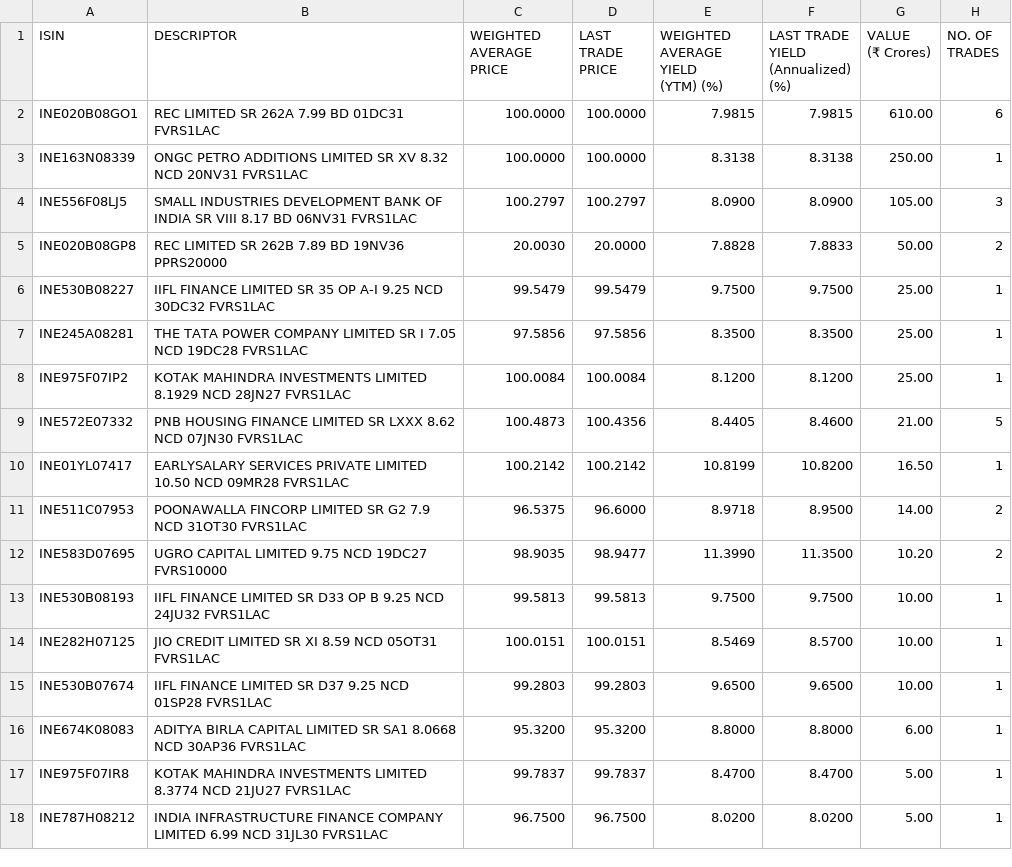
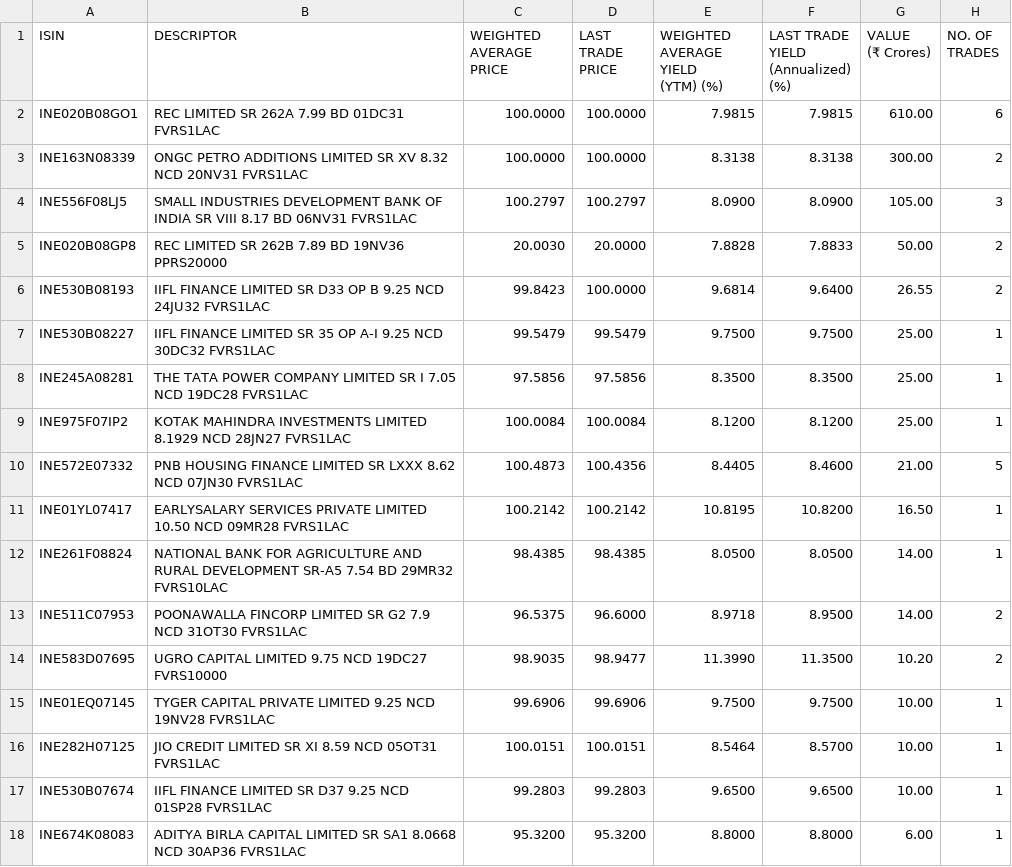
Before and after one commit to swayamjitdalai-bit/debt-market-dashboard, a CSV file: data/cbrics.csv, drawn as a sheet; only a part is shown; the shorter side is filled out with more unchanged rows; the diff covers the shown part only.

```diff
--- a/data/cbrics.csv
+++ b/data/cbrics.csv
@@ -11,4 +11,4 @@
 ","100.0000","100.0000","7.9815","7.9815","610.00","6"
-"INE163N08339","ONGC PETRO ADDITIONS LIMITED SR XV 8.32 NCD 20NV31 FVRS1LAC
-","100.0000","100.0000","8.3138","8.3138","250.00","1"
+"INE163N08339","ONGC PETRO ADDITIONS LIMITED SR XV 8.32 NCD 20NV31 FVRS1LAC
+","100.0000","100.0000","8.3138","8.3138","300.00","2"
 "INE556F08LJ5","SMALL INDUSTRIES DEVELOPMENT BANK OF INDIA SR VIII 8.17 BD 06NV31 FVRS1LAC
@@ -17,2 +17,4 @@
 ","20.0030","20.0000","7.8828","7.8833","50.00","2"
+"INE530B08193","IIFL FINANCE LIMITED SR D33 OP B 9.25 NCD 24JU32 FVRS1LAC
+","99.8423","100.0000","9.6814","9.6400","26.55","2"
 "INE530B08227","IIFL FINANCE LIMITED SR 35 OP A-I 9.25 NCD 30DC32 FVRS1LAC
@@ -25,4 +27,6 @@
 ","100.4873","100.4356","8.4405","8.4600","21.00","5"
-"INE01YL07417","EARLYSALARY SERVICES PRIVATE LIMITED 10.50 NCD 09MR28 FVRS1LAC
-","100.2142","100.2142","10.8199","10.8200","16.50","1"
+"INE01YL07417","EARLYSALARY SERVICES PRIVATE LIMITED 10.50 NCD 09MR28 FVRS1LAC
+","100.2142","100.2142","10.8195","10.8200","16.50","1"
+"INE261F08824","NATIONAL BANK FOR AGRICULTURE AND RURAL DEVELOPMENT SR-A5 7.54 BD 29MR32 FVRS10LAC
+","98.4385","98.4385","8.0500","8.0500","14.00","1"
 "INE511C07953","POONAWALLA FINCORP LIMITED SR G2 7.9 NCD 31OT30 FVRS1LAC
@@ -31,6 +35,6 @@
 ","98.9035","98.9477","11.3990","11.3500","10.20","2"
-"INE530B08193","IIFL FINANCE LIMITED SR D33 OP B 9.25 NCD 24JU32 FVRS1LAC
-","99.5813","99.5813","9.7500","9.7500","10.00","1"
-"INE282H07125","JIO CREDIT LIMITED SR XI 8.59 NCD 05OT31 FVRS1LAC
-","100.0151","100.0151","8.5469","8.5700","10.00","1"
+"INE01EQ07145","TYGER CAPITAL PRIVATE LIMITED 9.25 NCD 19NV28 FVRS1LAC
+","99.6906","99.6906","9.7500","9.7500","10.00","1"
+"INE282H07125","JIO CREDIT LIMITED SR XI 8.59 NCD 05OT31 FVRS1LAC
+","100.0151","100.0151","8.5464","8.5700","10.00","1"
 "INE530B07674","IIFL FINANCE LIMITED SR D37 9.25 NCD 01SP28 FVRS1LAC
```
Also changed, not shown: 9 added rows, 2 removed rows and 3 edited cells elsewhere in this file, 5 other files.
